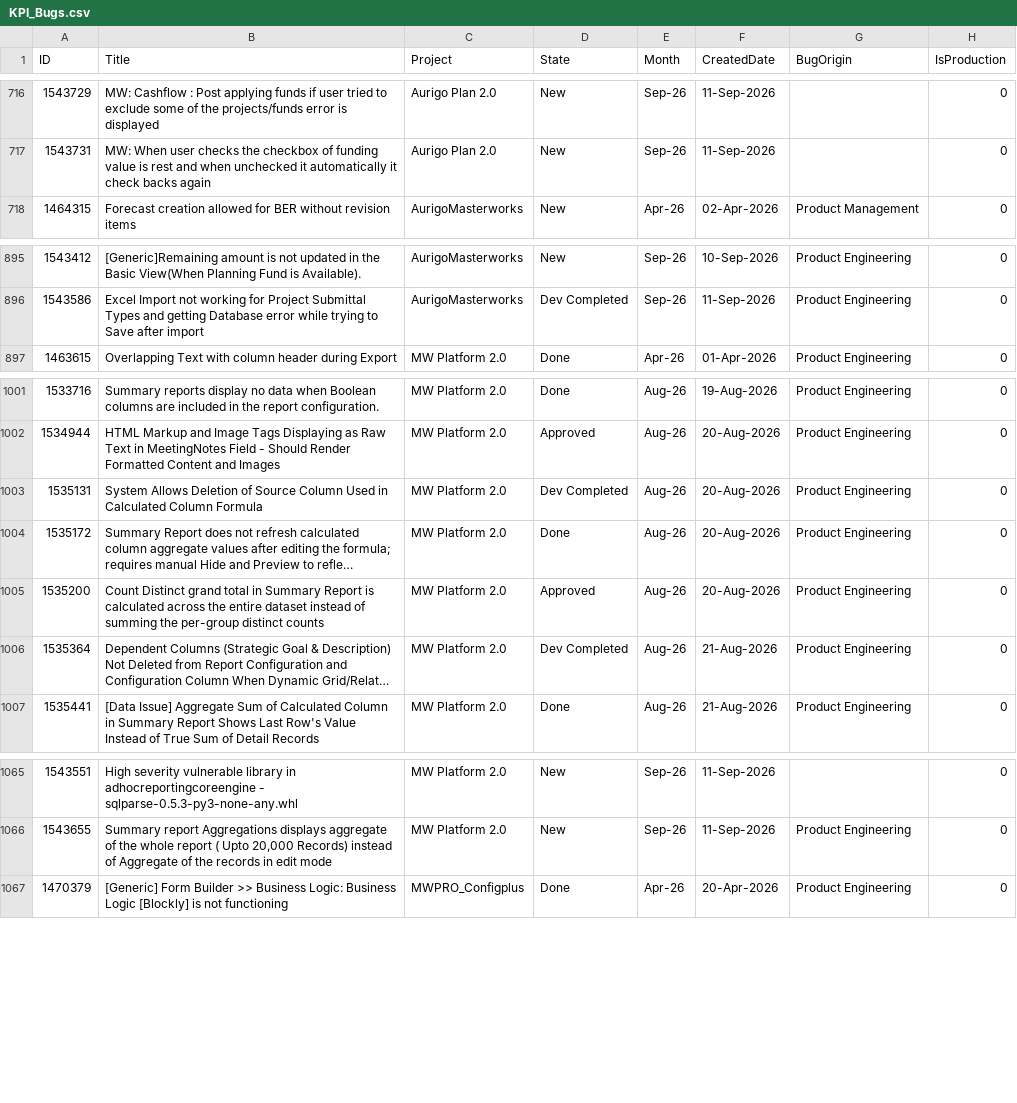
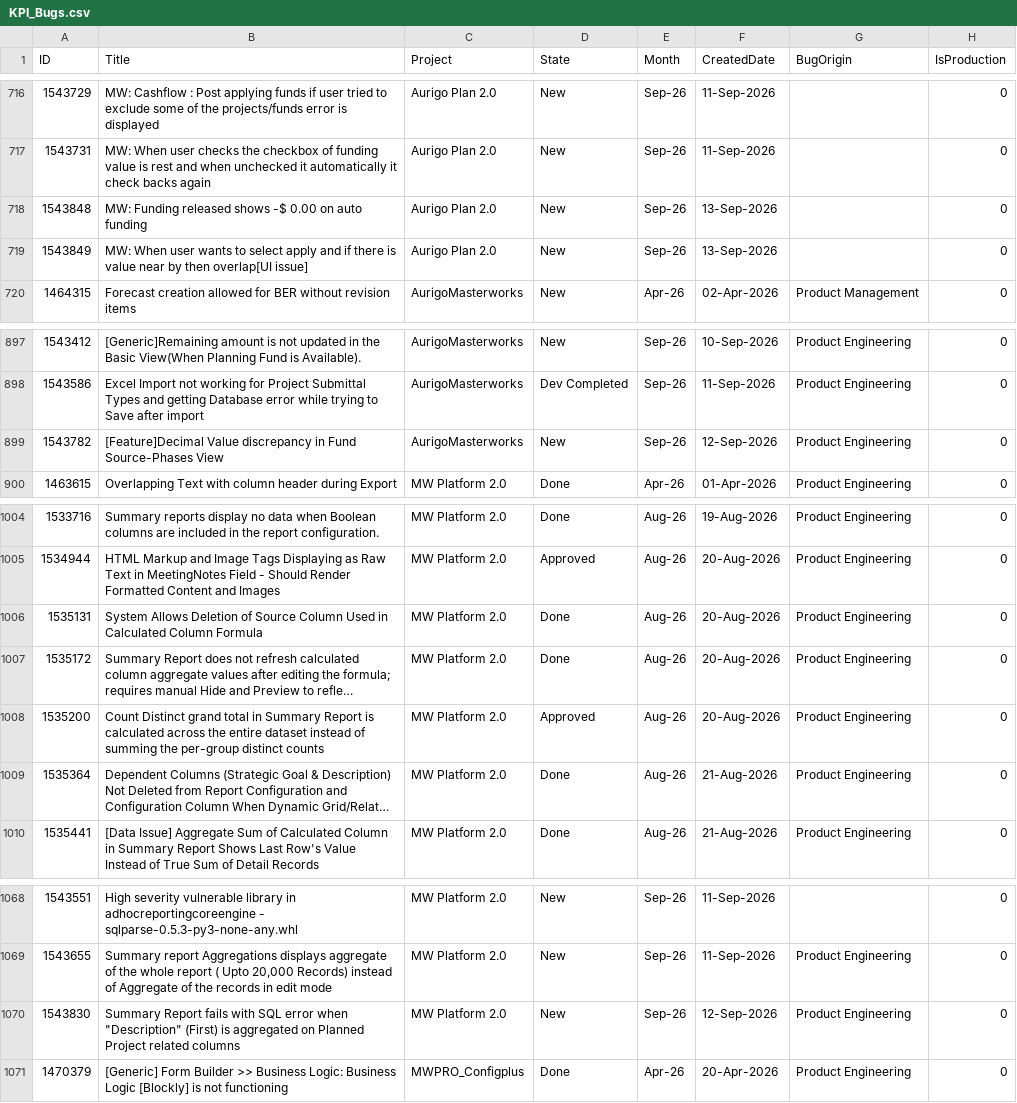
Before and after one commit to manishwali/Experiment, a CSV file: KPI_Bugs.csv, drawn as a sheet; only a part is shown, gaps mark what is left out; long unchanged cells end in …; addresses are those after the commit; the diff names each change by its address in the sheet, - before the commit and + after, or states it on an @@ line.

```diff
--- a/KPI_Bugs.csv
+++ b/KPI_Bugs.csv
+row 718: 1543848 | MW: Funding released shows -$ 0.00 on auto funding | Aurigo Plan 2.0 | New | Sep-26 | 13-Sep-2026 |  | 0
+row 719: 1543849 | MW: When user wants to select apply and if there is value near by then overlap[UI issue] | Aurigo Plan 2.0 | New | Sep-26 | 13-Sep-2026 |  | 0
+row 899: 1543782 | [Feature]Decimal Value discrepancy in Fund Source-Phases View | AurigoMasterworks | New | Sep-26 | 12-Sep-2026 | Product Engineering | 0
-D1006 (State): Dev Completed
+D1006 (State): Done
-D1009 (State): Dev Completed
+D1009 (State): Done
+row 1070: 1543830 | Summary Report fails with SQL error when "Description" (First) is aggregated on Planned Project related columns | MW Platform 2.0 | New | Sep-26 | 12-Sep-2026 | Product Engineering | 0
```
